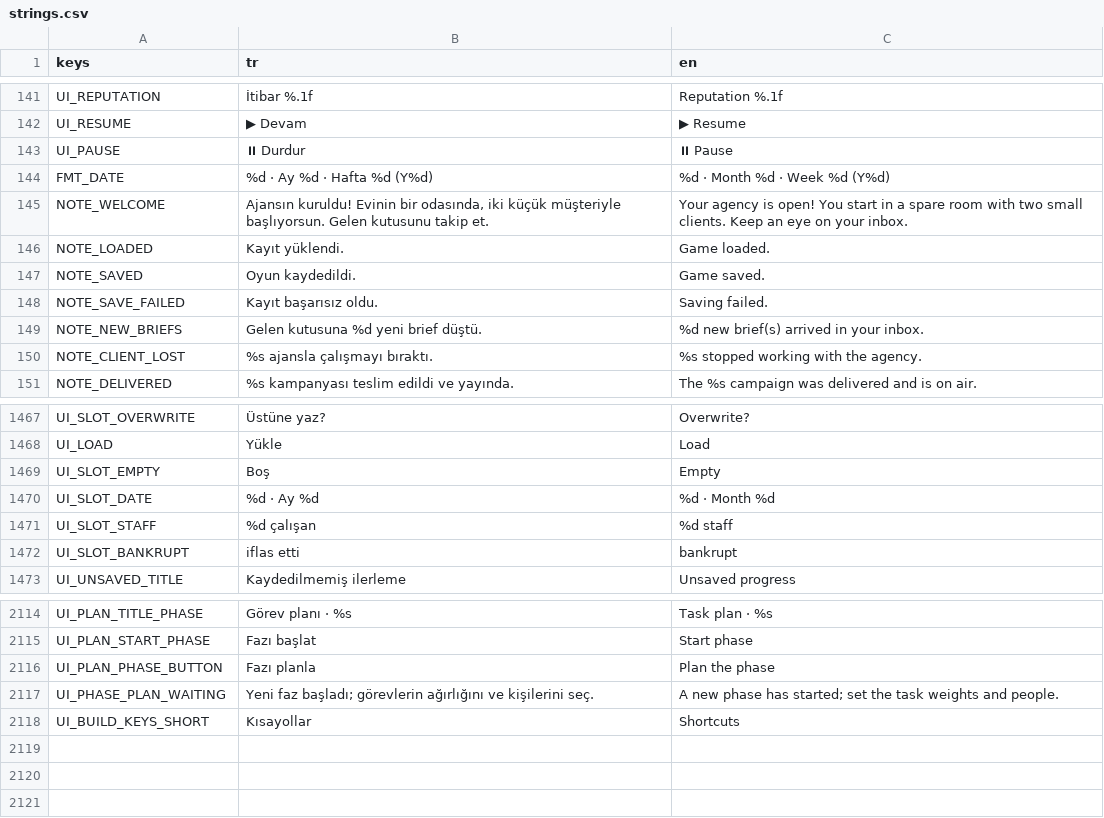
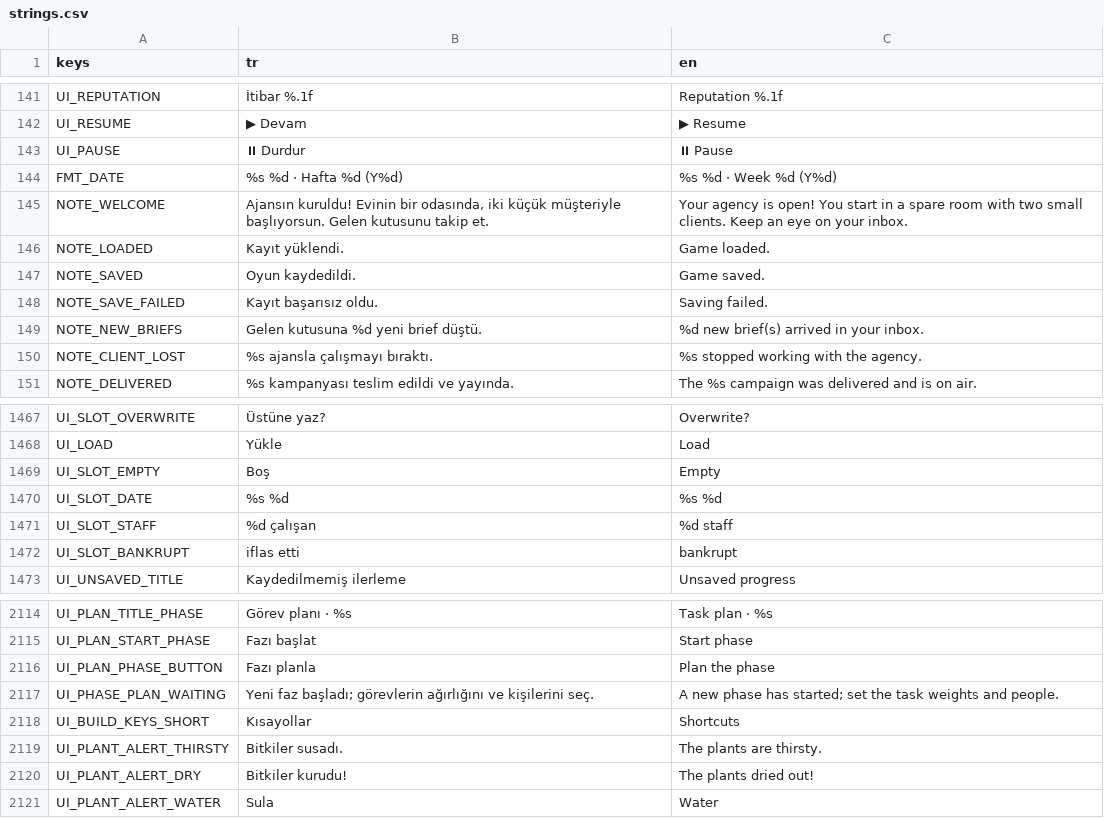
Before and after one commit to onursonmezz/AD_TYCOON, a CSV file: localization/strings.csv, drawn as a sheet; only a part is shown, gaps mark what is left out.

```diff
--- a/localization/strings.csv
+++ b/localization/strings.csv
@@ -143,3 +143,3 @@ UI_RESUME,▶ Devam,▶ Resume
 UI_PAUSE,⏸ Durdur,⏸ Pause
-FMT_DATE,%d · Ay %d · Hafta %d (Y%d),%d · Month %d · Week %d (Y%d)
+FMT_DATE,%s %d · Hafta %d (Y%d),%s %d · Week %d (Y%d)
 NOTE_WELCOME,"Ajansın kuruldu! Evinin bir odasında, iki küçük müşteriyle başlıyorsun. Gelen kutusunu takip et.",Your agency is open! You start in a spare room with two small clients. Keep an eye on your inbox.
@@ -1469,3 +1469,3 @@ UI_LOAD,Yükle,Load
 UI_SLOT_EMPTY,Boş,Empty
-UI_SLOT_DATE,%d · Ay %d,%d · Month %d
+UI_SLOT_DATE,%s %d,%s %d
 UI_SLOT_STAFF,%d çalışan,%d staff
@@ -2118 +2118,4 @@ UI_PHASE_PLAN_WAITING,Yeni faz başladı; görevlerin ağırlığını ve kişil
 UI_BUILD_KEYS_SHORT,Kısayollar,Shortcuts
+UI_PLANT_ALERT_THIRSTY,Bitkiler susadı.,The plants are thirsty.
+UI_PLANT_ALERT_DRY,Bitkiler kurudu!,The plants dried out!
+UI_PLANT_ALERT_WATER,Sula,Water
```
Also changed, not shown: 7 other files.
